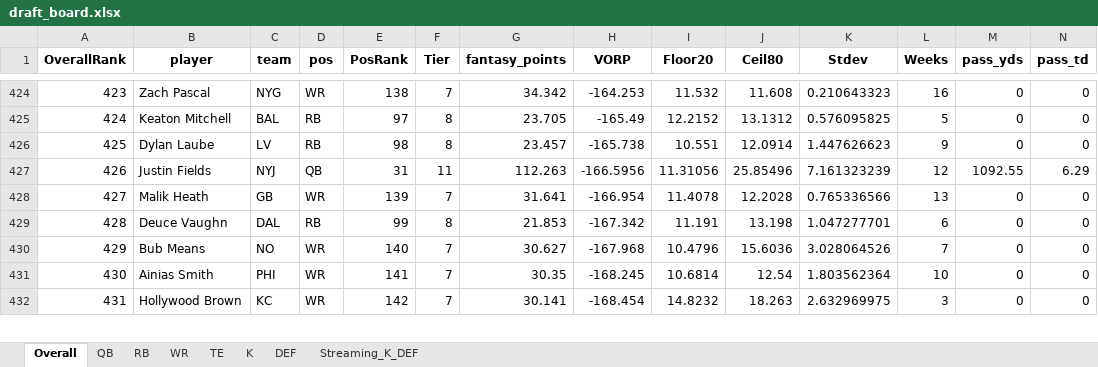
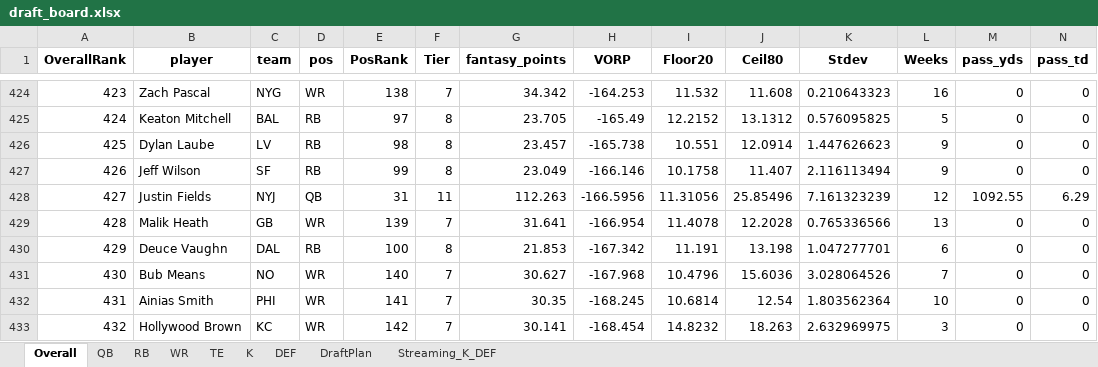
Before and after one commit to janus-tg/nfl_draft, an Excel workbook: output/draft_board.xlsx, sheet Overall, drawn as a sheet; only a part is shown, gaps mark what is left out; values as stored, in another font and other column widths than the file's, no borders; addresses are those after the commit; rows hold the shown columns only; the diff covers the shown part only; the diff names each change by its address in the sheet, - before the commit and + after, or states it on an @@ line.

Commit message:
feat: added position and draft plan. need to account for injuries

```diff
--- a/output/draft_board.xlsx (sheet Overall)
+++ b/output/draft_board.xlsx (sheet Overall)
+sheet tab: DraftPlan
+row 427: 426 | Jeff Wilson | SF | RB | 99 | 8 | 23.049 | -166.146 | 10.1758 | 11.407 | 2.116113494 | 9 | 0 | 0
@@ column A (OverallRank) renumbered from row 428 down @@
-E430 (PosRank): 99
+E430 (PosRank): 100
```
Also changed, not shown: 4 added rows and 42 edited cells elsewhere in this sheet, sheet QB, sheet WR, sheet RB, sheet TE, output/top100_by_position.xlsx, 2 other files.
